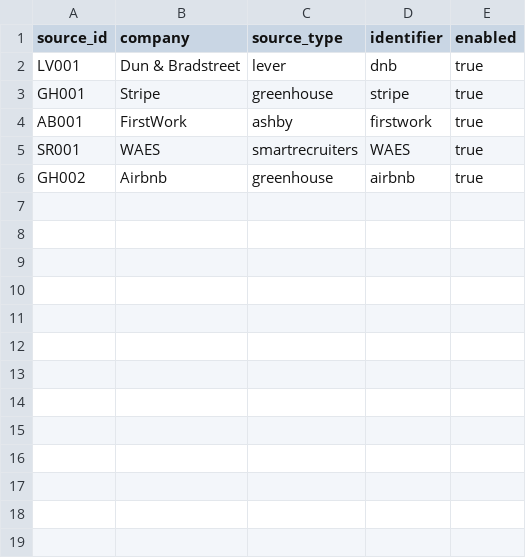
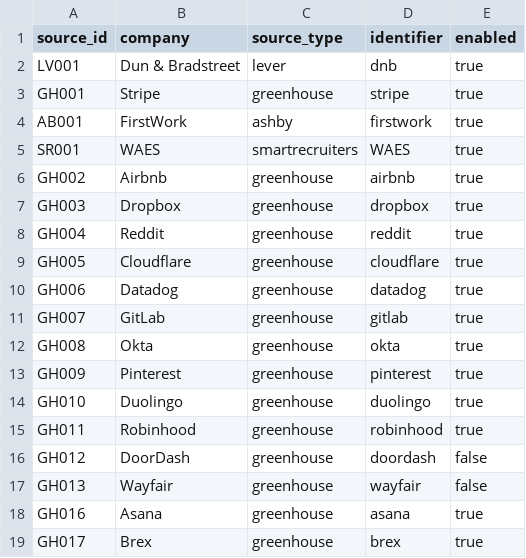
Before and after one commit to hasinii1/PathFinder-AI, a CSV file: data/opportunities/opportunity_sources.csv, drawn as a sheet.

Commit message:
Update PathFinder opportunity matching and UI

```diff
--- a/data/opportunities/opportunity_sources.csv
+++ b/data/opportunities/opportunity_sources.csv
@@ -6 +6,14 @@ SR001,WAES,smartrecruiters,WAES,true
 GH002,Airbnb,greenhouse,airbnb,true
+GH003,Dropbox,greenhouse,dropbox,true
+GH004,Reddit,greenhouse,reddit,true
+GH005,Cloudflare,greenhouse,cloudflare,true
+GH006,Datadog,greenhouse,datadog,true
+GH007,GitLab,greenhouse,gitlab,true
+GH008,Okta,greenhouse,okta,true
+GH009,Pinterest,greenhouse,pinterest,true
+GH010,Duolingo,greenhouse,duolingo,true
+GH011,Robinhood,greenhouse,robinhood,true
+GH012,DoorDash,greenhouse,doordash,false
+GH013,Wayfair,greenhouse,wayfair,false
+GH016,Asana,greenhouse,asana,true
+GH017,Brex,greenhouse,brex,true
```
Also changed, not shown: 10 other files.
